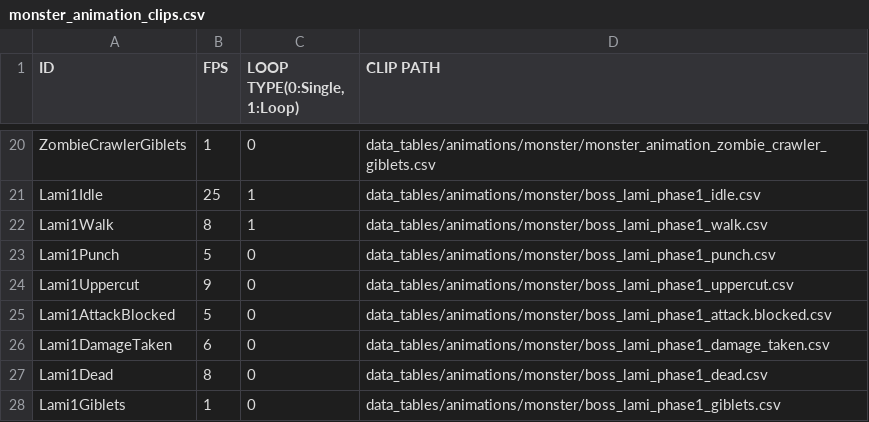
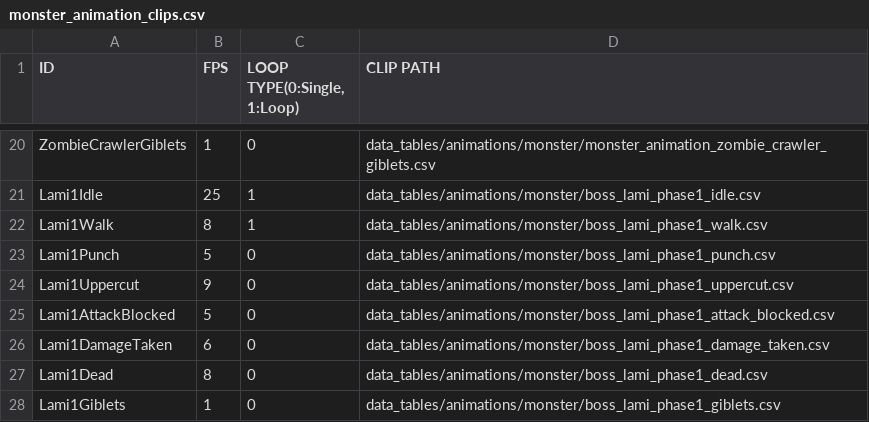
Before and after one commit to Jeonghoon625/SFML_Lost_Ruins, a CSV file: LostRuins/LostRuins-bin/data_tables/animations/monster/monster_animation_clips.csv, drawn as a sheet; only a part is shown, gaps mark what is left out.

Commit message:
Add BossLami sprite sheet

```diff
--- a/LostRuins/LostRuins-bin/data_tables/animations/monster/monster_animation_clips.csv
+++ b/LostRuins/LostRuins-bin/data_tables/animations/monster/monster_animation_clips.csv
@@ -24,3 +24,3 @@ Lami1Punch,5,0,data_tables/animations/monster/boss_lami_phase1_punch.csv
 Lami1Uppercut,9,0,data_tables/animations/monster/boss_lami_phase1_uppercut.csv
-Lami1AttackBlocked,5,0,data_tables/animations/monster/boss_lami_phase1_attack.blocked.csv
+Lami1AttackBlocked,5,0,data_tables/animations/monster/boss_lami_phase1_attack_blocked.csv
 Lami1DamageTaken,6,0,data_tables/animations/monster/boss_lami_phase1_damage_taken.csv
```
Also changed, not shown: 6 other files.
